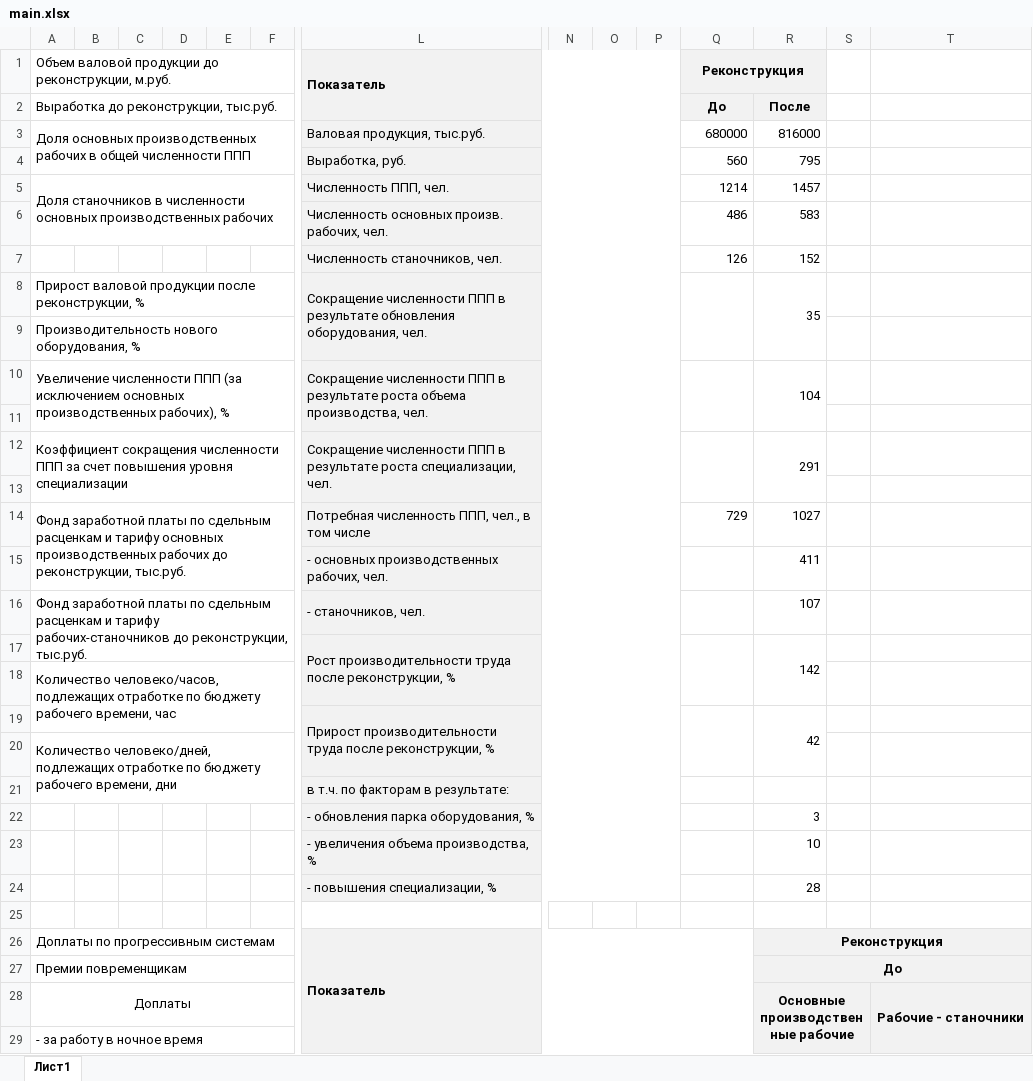
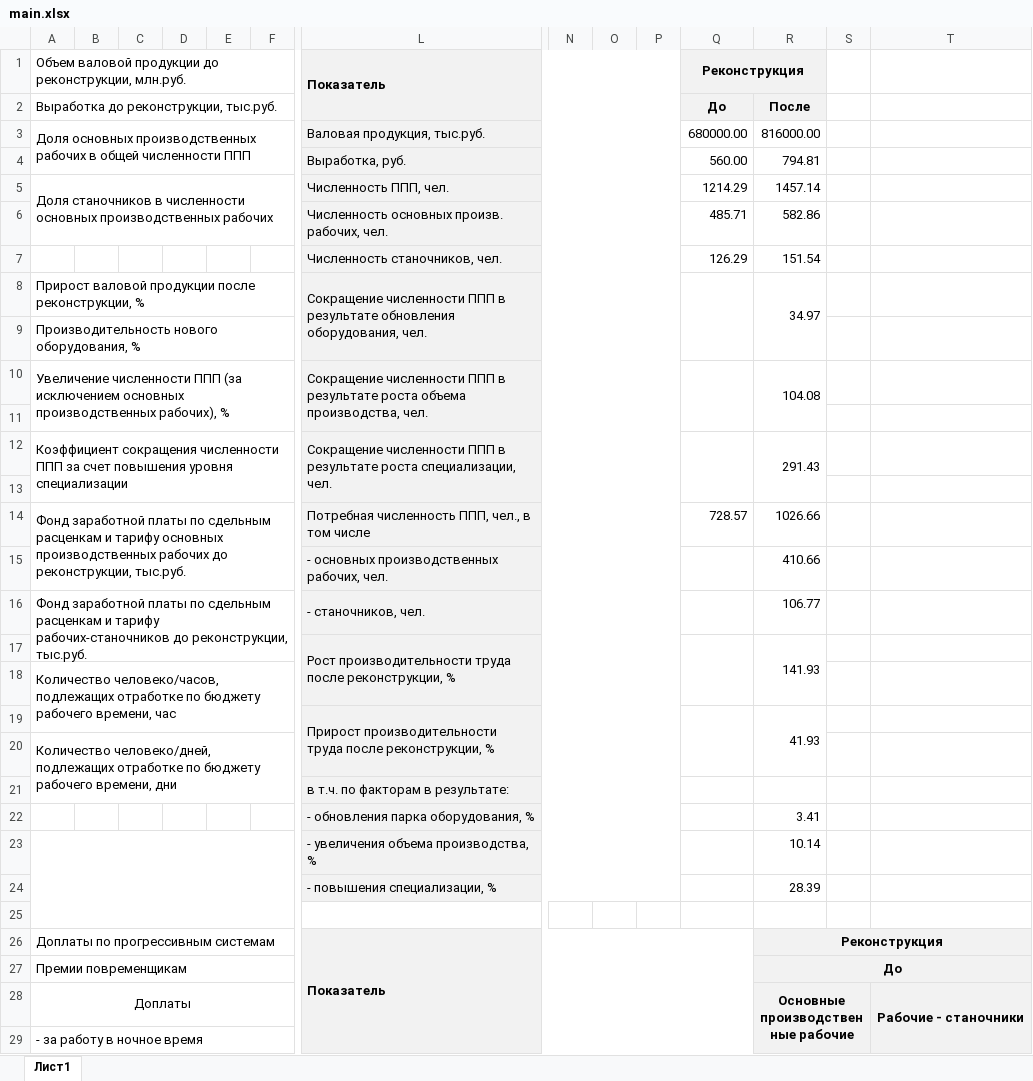
Before and after one commit to k1noX/bmstu-7th-term, an Excel workbook: economics/lab4/main.xlsx, sheet Лист1, drawn as a sheet; only a part is shown, gaps mark what is left out; values as stored, in another font and other column widths than the file's, no borders; removed rows and columns are numbered as before the commit, all else as after; rows hold the shown columns only; the diff covers the shown part only; the diff names each change by its address in the sheet, - before the commit and + after, or states it on an @@ line.

```diff
--- a/economics/lab4/main.xlsx (sheet Лист1)
+++ b/economics/lab4/main.xlsx (sheet Лист1)
-A1: …до реконструкции, м.руб.
+A1: …до реконструкции, млн.руб.
-Q3: 680000
+Q3: 680000.00
-R3: 816000
+R3: 816000.00
-row 4:  |  |  |  |  |  | Выработка, руб. |  |  |  | 560 | 795
+row 4:  |  |  |  |  |  | Выработка, руб. |  |  |  | 560.00 | 794.81
-Q5: 1214
+Q5: 1214.29
-R5: 1457
+R5: 1457.14
-row 6:  |  |  |  |  |  | Численность основных произв. рабочих, чел. |  |  |  | 486 | 583
-row 7:  |  |  |  |  |  | Численность станочников, чел. |  |  |  | 126 | 152
+row 6:  |  |  |  |  |  | Численность основных произв. рабочих, чел. |  |  |  | 485.71 | 582.86
+row 7:  |  |  |  |  |  | Численность станочников, чел. |  |  |  | 126.29 | 151.54
-R8: 35
+R8: 34.97
-R10: 104
+R10: 104.08
-R12: 291
+R12: 291.43
-Q14: 729
+Q14: 728.57
-R14: 1027
+R14: 1026.66
-R15: 411
+R15: 410.66
-R16: 107
+R16: 106.77
-R17: 142
+R17: 141.93
-R19: 42
+R19: 41.93
-R22: 3
+R22: 3.41
+A23:F25 merged
-R23: 10
+R23: 10.14
-R24: 28
+R24: 28.39
```
Also changed, not shown: 3 added rows, 3 removed rows and 20 edited cells elsewhere in this sheet, 1 other file.
